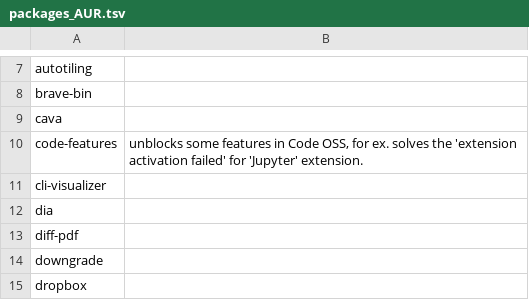
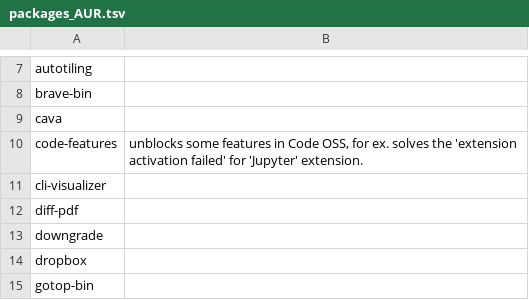
Before and after one commit to 00riddle00/npBuild, a TSV file: packages_AUR.tsv, drawn as a sheet; only a part is shown, gaps mark what is left out; the shorter side is filled out with more unchanged rows; the diff names each change by its address in the sheet, - before the commit and + after, or states it on an @@ line.

Commit message:
Remove dia from packages.

```diff
--- a/packages_AUR.tsv
+++ b/packages_AUR.tsv
-row 12: dia
```
